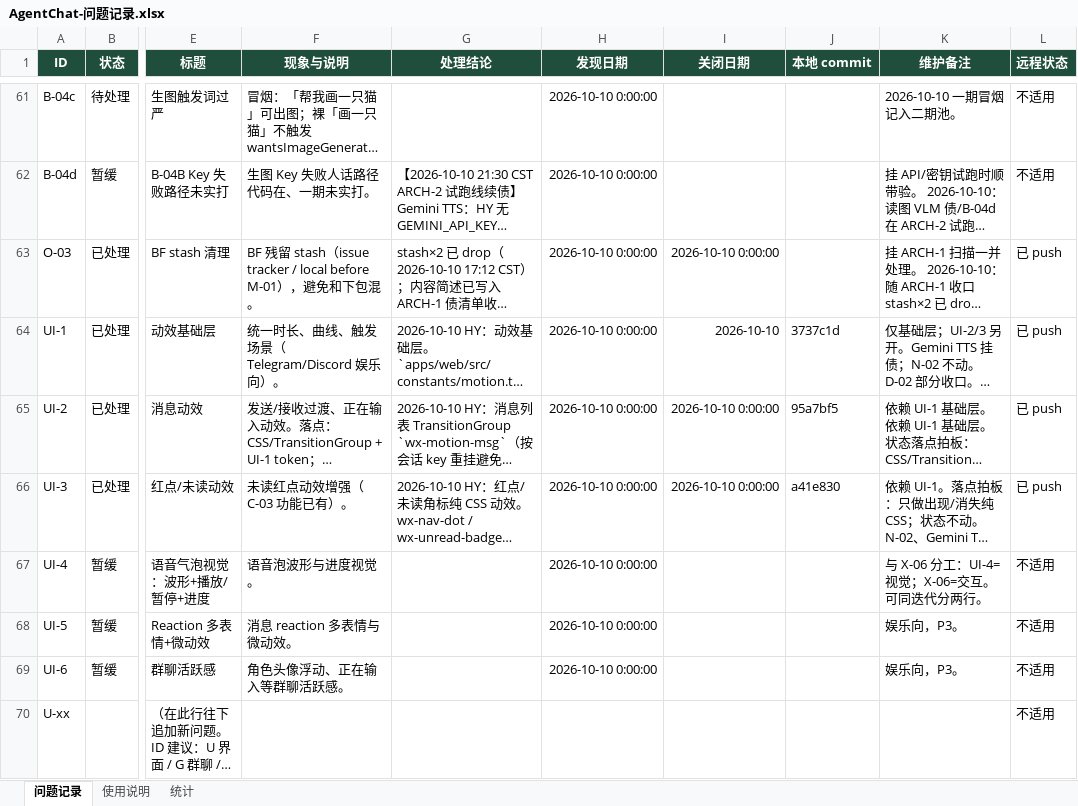
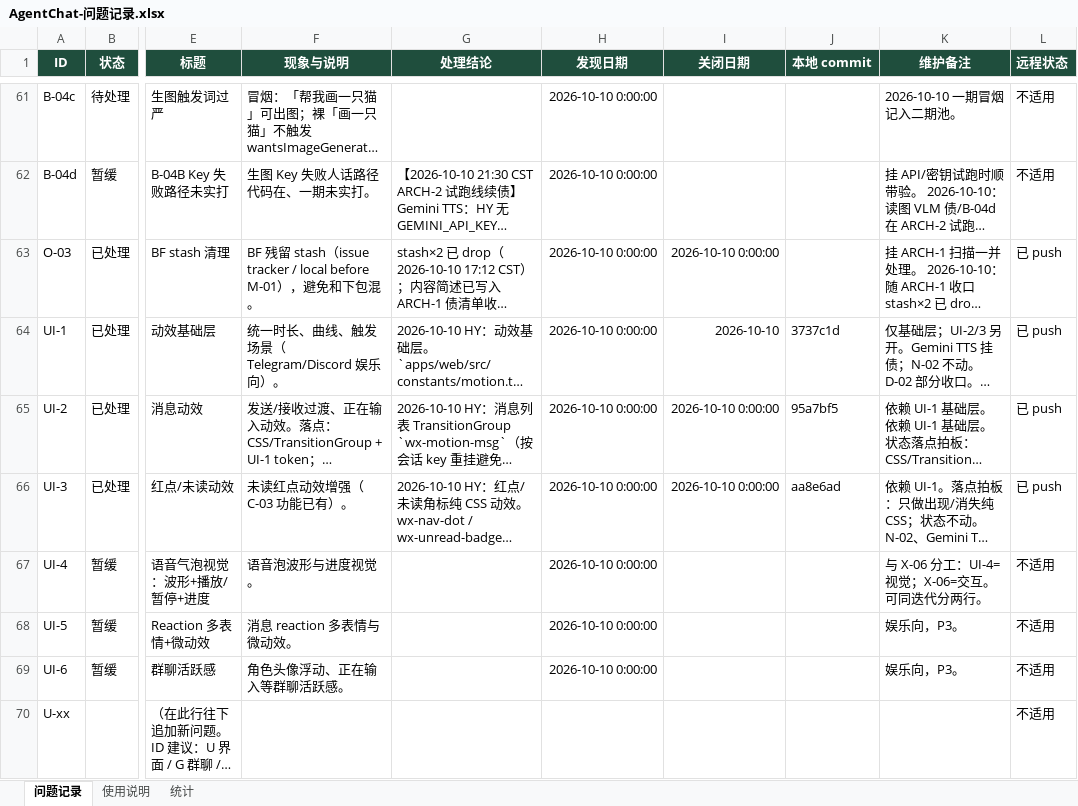
Before and after one commit to 2020638630/agent-chat, an Excel workbook: docs/product/AgentChat-问题记录.xlsx, sheet 问题记录, drawn as a sheet; only a part is shown, gaps mark what is left out; long unchanged cells end in …; values as stored, in another font and other column widths than the file's, no borders; conditional formats not drawn; the diff names each change by its address in the sheet, - before the commit and + after, or states it on an @@ line.

Commit message:
docs: UI-3 tip aa8e6ad + issue table push sync

```diff
--- a/docs/product/AgentChat-问题记录.xlsx (sheet 问题记录)
+++ b/docs/product/AgentChat-问题记录.xlsx (sheet 问题记录)
-J66 (本地 commit): a41e830
+J66 (本地 commit): aa8e6ad
```
